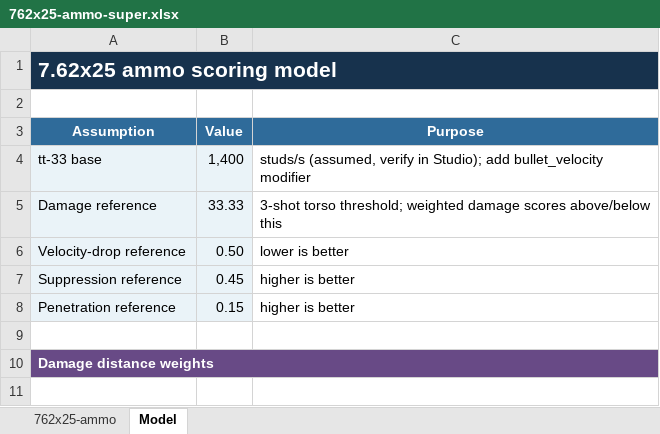
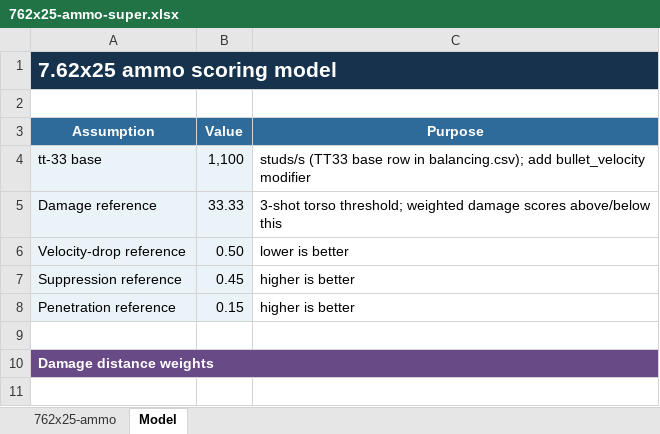
Before and after one commit to recoil-group/deadline-balancing, an Excel workbook: changes/762x25-ammo-super.xlsx, sheet Model, drawn as a sheet; only a part is shown; values as stored, in another font and other column widths than the file's, no borders; the diff names each change by its address in the sheet, - before the commit and + after, or states it on an @@ line.

```diff
--- a/changes/762x25-ammo-super.xlsx (sheet Model)
+++ b/changes/762x25-ammo-super.xlsx (sheet Model)
-B4 (Value): 1,400
+B4 (Value): 1,100
-C4 (Purpose): studs/s (assumed, verify in Studio); add bullet_velocity…
+C4 (Purpose): studs/s (TT33 base row in balancing.csv); add bullet_velocity…
```
Also changed, not shown: sheet 762x25-ammo, 1 other file.
